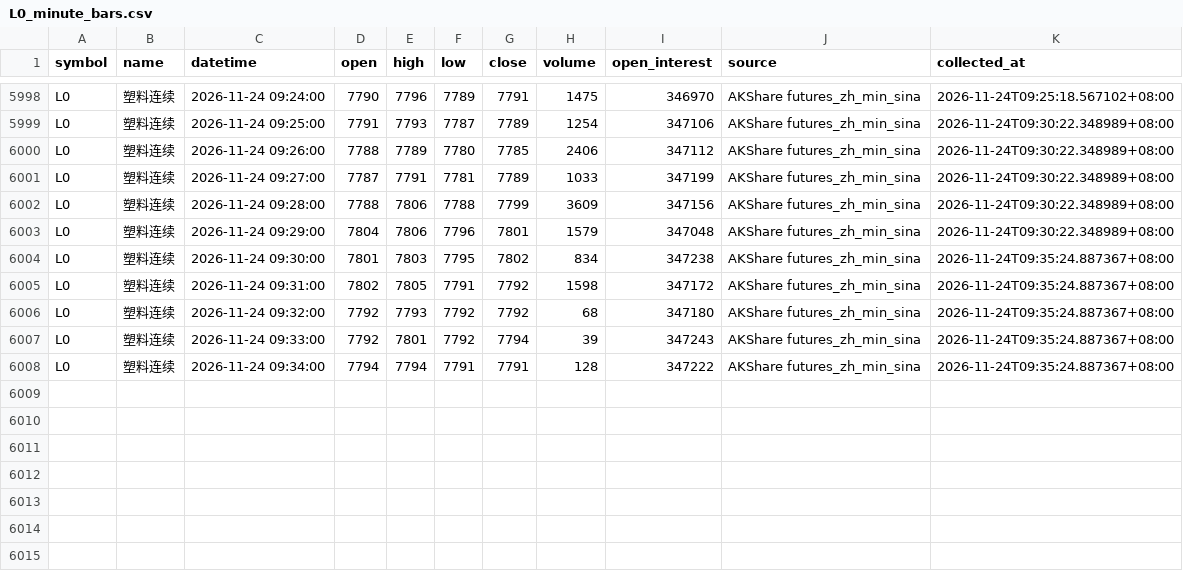
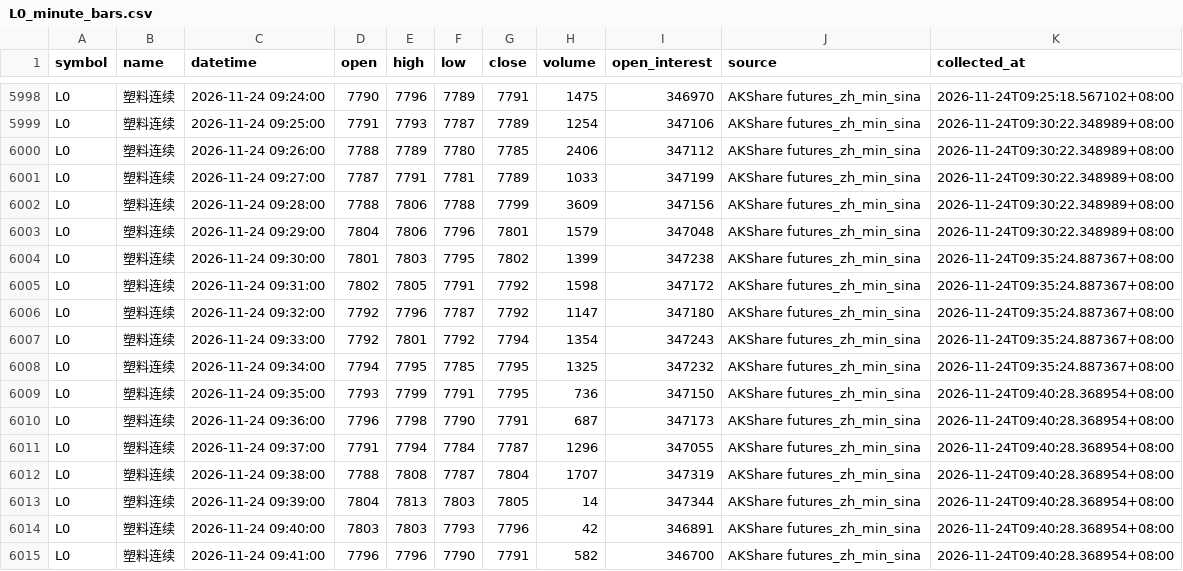
Before and after one commit to luckyjohnlucky/akshare-futures-data, a CSV file: output/L0_minute_bars.csv, drawn as a sheet; only a part is shown, gaps mark what is left out.

```diff
--- a/output/L0_minute_bars.csv
+++ b/output/L0_minute_bars.csv
@@ -6003,6 +6003,13 @@ L0,塑料连续,2026-11-24 09:28:00,7788,7806,7788,7799,3609,347156,AKShare futu
 L0,塑料连续,2026-11-24 09:29:00,7804,7806,7796,7801,1579,347048,AKShare futures_zh_min_sina,2026-11-24T09:30:22.348989+08:00
-L0,塑料连续,2026-11-24 09:30:00,7801,7803,7795,7802,834,347238,AKShare futures_zh_min_sina,2026-11-24T09:35:24.887367+08:00
+L0,塑料连续,2026-11-24 09:30:00,7801,7803,7795,7802,1399,347238,AKShare futures_zh_min_sina,2026-11-24T09:35:24.887367+08:00
 L0,塑料连续,2026-11-24 09:31:00,7802,7805,7791,7792,1598,347172,AKShare futures_zh_min_sina,2026-11-24T09:35:24.887367+08:00
-L0,塑料连续,2026-11-24 09:32:00,7792,7793,7792,7792,68,347180,AKShare futures_zh_min_sina,2026-11-24T09:35:24.887367+08:00
-L0,塑料连续,2026-11-24 09:33:00,7792,7801,7792,7794,39,347243,AKShare futures_zh_min_sina,2026-11-24T09:35:24.887367+08:00
-L0,塑料连续,2026-11-24 09:34:00,7794,7794,7791,7791,128,347222,AKShare futures_zh_min_sina,2026-11-24T09:35:24.887367+08:00
+L0,塑料连续,2026-11-24 09:32:00,7792,7796,7787,7792,1147,347180,AKShare futures_zh_min_sina,2026-11-24T09:35:24.887367+08:00
+L0,塑料连续,2026-11-24 09:33:00,7792,7801,7792,7794,1354,347243,AKShare futures_zh_min_sina,2026-11-24T09:35:24.887367+08:00
+L0,塑料连续,2026-11-24 09:34:00,7794,7795,7785,7795,1325,347232,AKShare futures_zh_min_sina,2026-11-24T09:35:24.887367+08:00
+L0,塑料连续,2026-11-24 09:35:00,7793,7799,7791,7795,736,347150,AKShare futures_zh_min_sina,2026-11-24T09:40:28.368954+08:00
+L0,塑料连续,2026-11-24 09:36:00,7796,7798,7790,7791,687,347173,AKShare futures_zh_min_sina,2026-11-24T09:40:28.368954+08:00
+L0,塑料连续,2026-11-24 09:37:00,7791,7794,7784,7787,1296,347055,AKShare futures_zh_min_sina,2026-11-24T09:40:28.368954+08:00
+L0,塑料连续,2026-11-24 09:38:00,7788,7808,7787,7804,1707,347319,AKShare futures_zh_min_sina,2026-11-24T09:40:28.368954+08:00
+L0,塑料连续,2026-11-24 09:39:00,7804,7813,7803,7805,14,347344,AKShare futures_zh_min_sina,2026-11-24T09:40:28.368954+08:00
+L0,塑料连续,2026-11-24 09:40:00,7803,7803,7793,7796,42,346891,AKShare futures_zh_min_sina,2026-11-24T09:40:28.368954+08:00
+L0,塑料连续,2026-11-24 09:41:00,7796,7796,7790,7791,582,346700,AKShare futures_zh_min_sina,2026-11-24T09:40:28.368954+08:00
```
Also changed, not shown: output/HC0_minute_bars.csv, output/PP0_minute_bars.csv, 4 other files.
